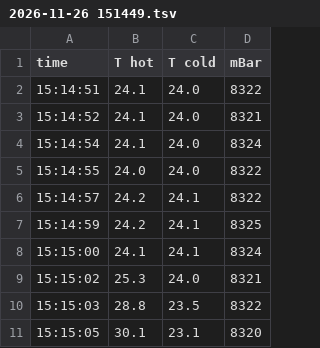
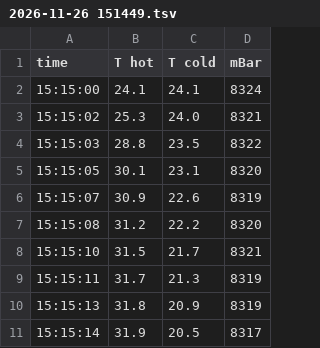
Before and after one commit to DmitryMyadzelets/epicx, a TSV file: logs/2026-11-26 151449.tsv, drawn as a sheet; only a part is shown; the shorter side is filled out with more unchanged rows.

Commit message:
Trim

```diff
--- a/logs/2026-11-26 151449.tsv
+++ b/logs/2026-11-26 151449.tsv
@@ -1,8 +1,2 @@
 time	T hot	T cold	mBar
-15:14:51	24.1	24.0	8322
-15:14:52	24.1	24.0	8321
-15:14:54	24.1	24.0	8324
-15:14:55	24.0	24.0	8322
-15:14:57	24.2	24.1	8322
-15:14:59	24.2	24.1	8325
 15:15:00	24.1	24.1	8324
```
